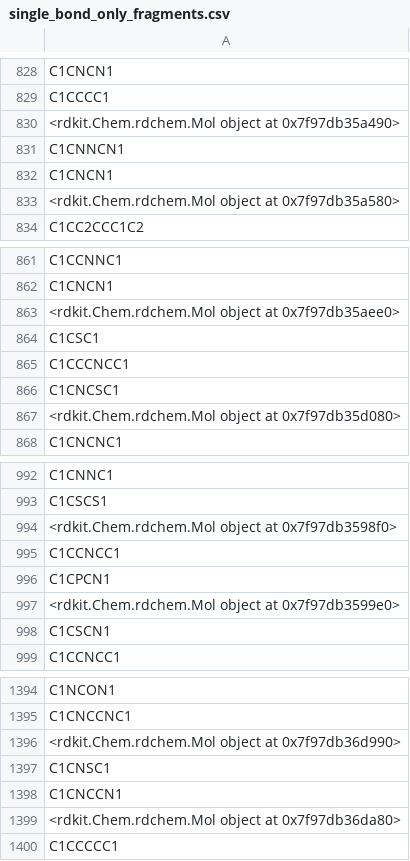
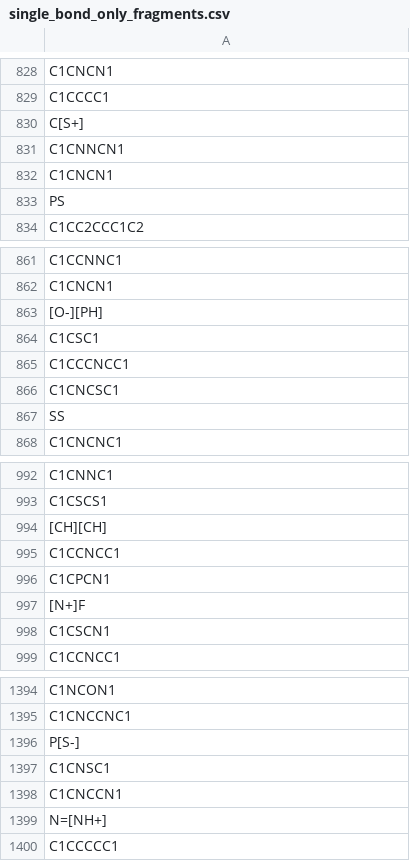
Before and after one commit to lilleswing/jt-vae, a CSV file: data/single_bond_only_fragments.csv, drawn as a sheet; only a part is shown, gaps mark what is left out; the diff covers the shown part only.

```diff
--- a/data/single_bond_only_fragments.csv
+++ b/data/single_bond_only_fragments.csv
@@ -829,6 +829,6 @@ C1CNCN1
 C1CCCC1
-<rdkit.Chem.rdchem.Mol object at 0x7f97db35a490>
+C[S+]
 C1CNNCN1
 C1CNCN1
-<rdkit.Chem.rdchem.Mol object at 0x7f97db35a580>
+PS
 C1CC2CCC1C2
@@ -862,3 +862,3 @@ C1CCNNC1
 C1CNCN1
-<rdkit.Chem.rdchem.Mol object at 0x7f97db35aee0>
+[O-][PH]
 C1CSC1
@@ -866,3 +866,3 @@ C1CCCNCC1
 C1CNCSC1
-<rdkit.Chem.rdchem.Mol object at 0x7f97db35d080>
+SS
 C1CNCNC1
@@ -993,6 +993,6 @@ C1CNNC1
 C1CSCS1
-<rdkit.Chem.rdchem.Mol object at 0x7f97db3598f0>
+[CH][CH]
 C1CCNCC1
 C1CPCN1
-<rdkit.Chem.rdchem.Mol object at 0x7f97db3599e0>
+[N+]F
 C1CSCN1
@@ -1395,6 +1395,6 @@ C1NCON1
 C1CNCCNC1
-<rdkit.Chem.rdchem.Mol object at 0x7f97db36d990>
+P[S-]
 C1CNSC1
 C1CNCCN1
-<rdkit.Chem.rdchem.Mol object at 0x7f97db36da80>
+N=[NH+]
 C1CCCCC1
```
Also changed, not shown: 96 edited cells elsewhere in this file, 1 other file.
